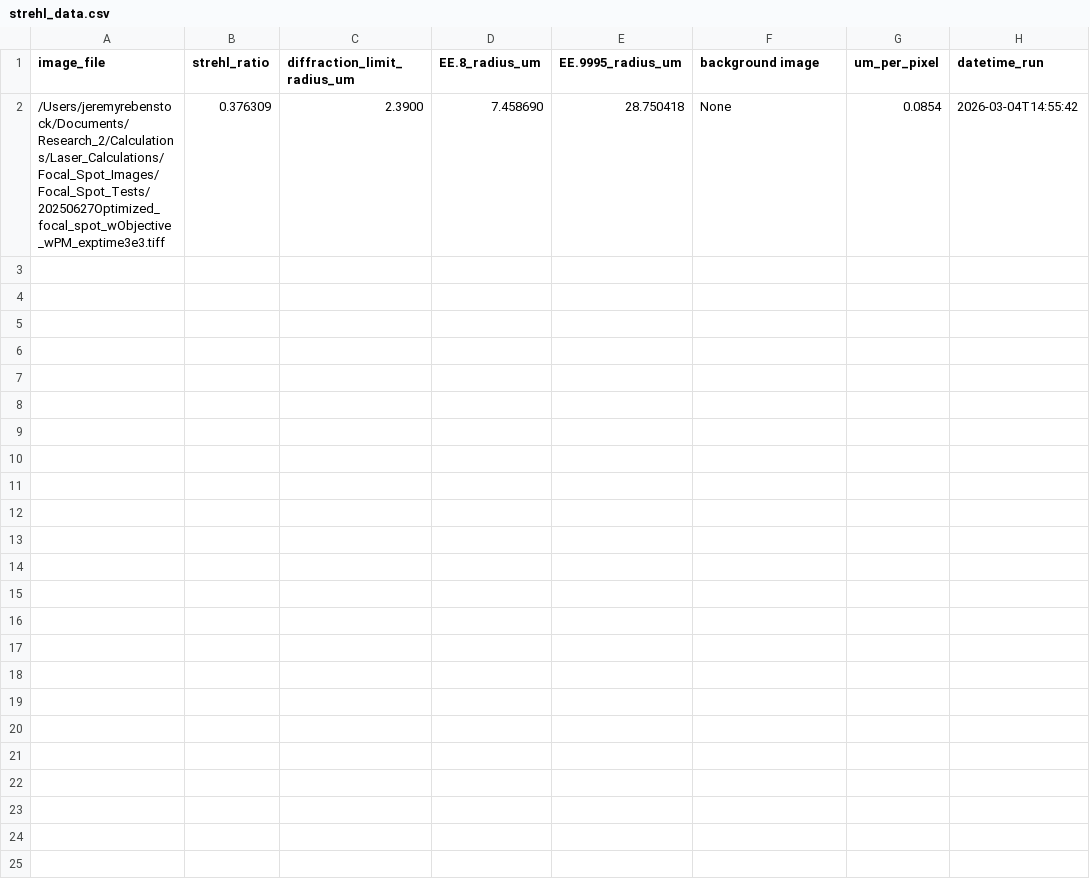
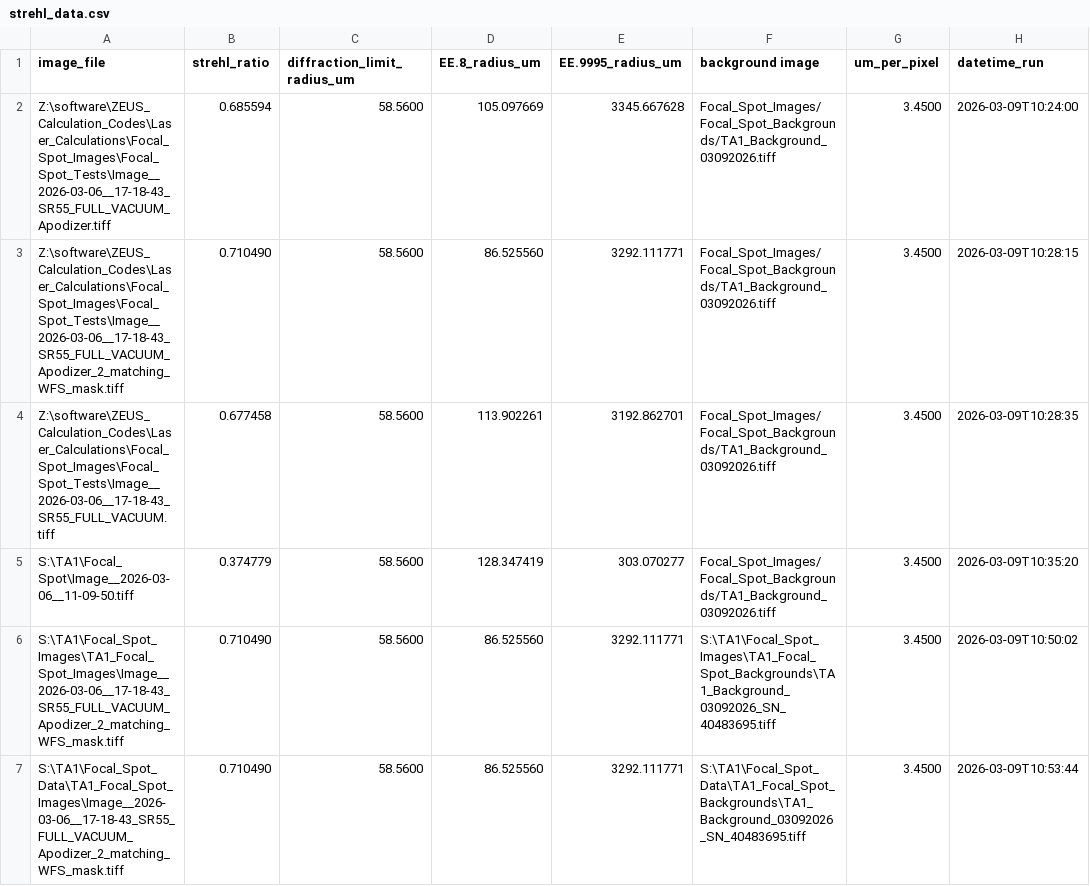
Before and after one commit to I-am-Jeremy-Reb/Laser_Calculations, a CSV file: Focal_Spot_Data/strehl_data.csv, drawn as a sheet.

Commit message:
Updated Code configured to ZEUS data Framework ,updated strehl caclulation for TA1

```diff
--- a/Focal_Spot_Data/strehl_data.csv
+++ b/Focal_Spot_Data/strehl_data.csv
@@ -1,2 +1,7 @@
 image_file,strehl_ratio,diffraction_limit_radius_um,EE.8_radius_um,EE.9995_radius_um,background image,um_per_pixel,datetime_run
-/Users/jeremyrebenstock/Documents/Research_2/Calculations/Laser_Calculations/Focal_Spot_Images/Focal_Spot_Tests/20250627Optimized_focal_spot_wObjective_wPM_exptime3e3.tiff,0.376309,2.3900,7.458690,28.750418,None,0.0854,2026-03-04T14:55:42
+Z:\software\ZEUS_Calculation_Codes\Laser_Calculations\Focal_Spot_Images\Focal_Spot_Tests\Image__2026-03-06__17-18-43_SR55_FULL_VACUUM_Apodizer.tiff,0.685594,58.5600,105.097669,3345.667628,Focal_Spot_Images/Focal_Spot_Backgrounds/TA1_Background_03092026.tiff,3.4500,2026-03-09T10:24:00
+Z:\software\ZEUS_Calculation_Codes\Laser_Calculations\Focal_Spot_Images\Focal_Spot_Tests\Image__2026-03-06__17-18-43_SR55_FULL_VACUUM_Apodizer_2_matching_WFS_mask.tiff,0.710490,58.5600,86.525560,3292.111771,Focal_Spot_Images/Focal_Spot_Backgrounds/TA1_Background_03092026.tiff,3.4500,2026-03-09T10:28:15
+Z:\software\ZEUS_Calculation_Codes\Laser_Calculations\Focal_Spot_Images\Focal_Spot_Tests\Image__2026-03-06__17-18-43_SR55_FULL_VACUUM.tiff,0.677458,58.5600,113.902261,3192.862701,Focal_Spot_Images/Focal_Spot_Backgrounds/TA1_Background_03092026.tiff,3.4500,2026-03-09T10:28:35
+S:\TA1\Focal_Spot\Image__2026-03-06__11-09-50.tiff,0.374779,58.5600,128.347419,303.070277,Focal_Spot_Images/Focal_Spot_Backgrounds/TA1_Background_03092026.tiff,3.4500,2026-03-09T10:35:20
+S:\TA1\Focal_Spot_Images\TA1_Focal_Spot_Images\Image__2026-03-06__17-18-43_SR55_FULL_VACUUM_Apodizer_2_matching_WFS_mask.tiff,0.710490,58.5600,86.525560,3292.111771,S:\TA1\Focal_Spot_Images\TA1_Focal_Spot_Backgrounds\TA1_Background_03092026_SN_40483695.tiff,3.4500,2026-03-09T10:50:02
+S:\TA1\Focal_Spot_Data\TA1_Focal_Spot_Images\Image__2026-03-06__17-18-43_SR55_FULL_VACUUM_Apodizer_2_matching_WFS_mask.tiff,0.710490,58.5600,86.525560,3292.111771,S:\TA1\Focal_Spot_Data\TA1_Focal_Spot_Backgrounds\TA1_Background_03092026_SN_40483695.tiff,3.4500,2026-03-09T10:53:44
```
Also changed, not shown: 16 other files.
